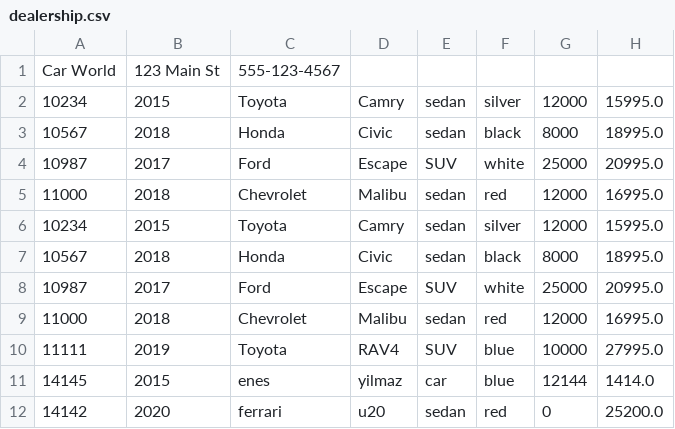
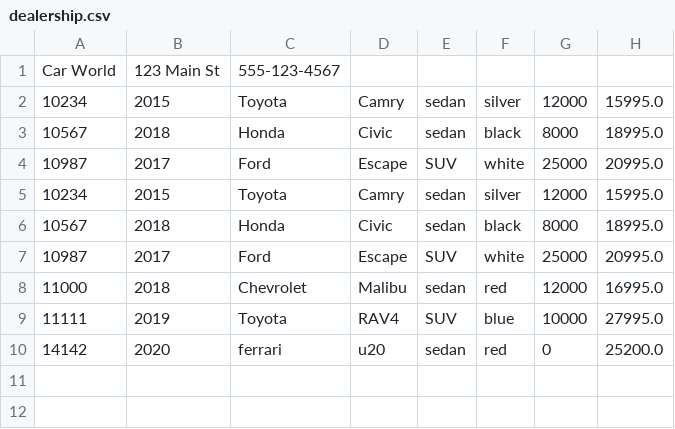
Before and after one commit to frenes35/CarDealership, a CSV file: dealership.csv, drawn as a sheet.

```diff
--- a/dealership.csv
+++ b/dealership.csv
@@ -4,3 +4,2 @@ Car World|123 Main St|555-123-4567
 10987|2017|Ford|Escape|SUV|white|25000|20995.0
-11000|2018|Chevrolet|Malibu|sedan|red|12000|16995.0
 10234|2015|Toyota|Camry|sedan|silver|12000|15995.0
@@ -10,3 +9,2 @@ Car World|123 Main St|555-123-4567
 11111|2019|Toyota|RAV4|SUV|blue|10000|27995.0
-14145|2015|enes|yilmaz|car|blue|12144|1414.0
 14142|2020|ferrari|u20|sedan|red|0|25200.0
```
Also changed, not shown: 2 other files.
